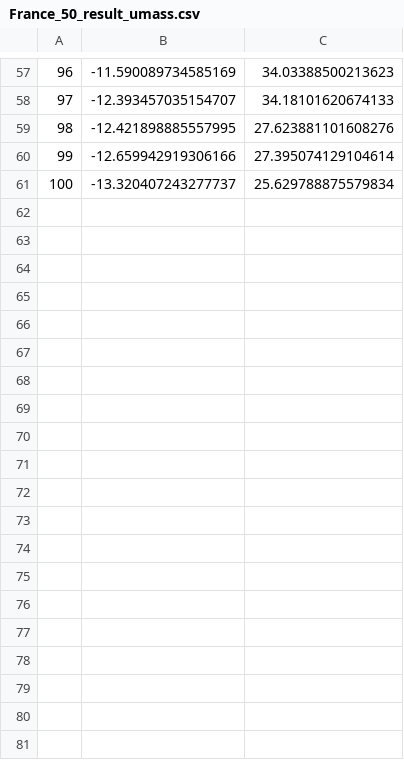
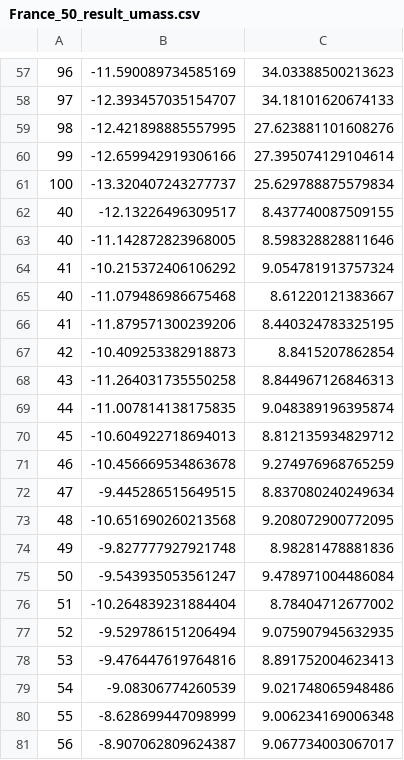
Before and after one commit to sonLe-Thanh/Thesis, a CSV file: Data/Result/France_50_result_umass.csv, drawn as a sheet; only a part is shown, gaps mark what is left out; the diff covers the shown part only.

Commit message:
France 2

```diff
--- a/Data/Result/France_50_result_umass.csv
+++ b/Data/Result/France_50_result_umass.csv
@@ -61 +61,21 @@
 100,-13.320407243277737,25.629788875579834
+40,-12.13226496309517,8.437740087509155
+40,-11.142872823968005,8.598328828811646
+41,-10.215372406106292,9.054781913757324
+40,-11.079486986675468,8.61220121383667
+41,-11.879571300239206,8.440324783325195
+42,-10.409253382918873,8.8415207862854
+43,-11.264031735550258,8.844967126846313
+44,-11.007814138175835,9.048389196395874
+45,-10.604922718694013,8.812135934829712
+46,-10.456669534863678,9.274976968765259
+47,-9.445286515649515,8.837080240249634
+48,-10.651690260213568,9.208072900772095
+49,-9.827777927921748,8.98281478881836
+50,-9.543935053561247,9.478971004486084
+51,-10.264839231884404,8.78404712677002
+52,-9.529786151206494,9.075907945632935
+53,-9.476447619764816,8.891752004623413
+54,-9.08306774260539,9.021748065948486
+55,-8.628699447098999,9.006234169006348
+56,-8.907062809624387,9.067734003067017
```
Also changed, not shown: 44 added rows elsewhere in this file, Data/Result/France_50_result_uci.csv, 8 other files.
